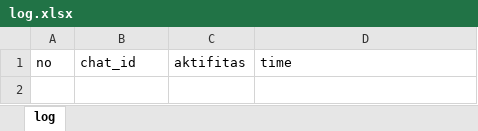
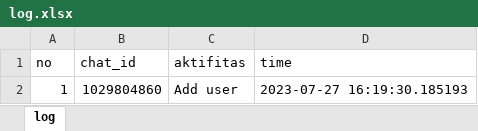
Before and after one commit to luthfillawliet/NEWASMENTE, an Excel workbook: data/log/log.xlsx, sheet log, drawn as a sheet; values as stored, in another font and other column widths than the file's, no borders; the diff names each change by its address in the sheet, - before the commit and + after, or states it on an @@ line.

```diff
--- a/data/log/log.xlsx (sheet log)
+++ b/data/log/log.xlsx (sheet log)
+row 2: 1 | 1029804860 | Add user | 2023-07-27 16:19:30.185193
```
Also changed, not shown: data/listuser/listuser.xlsx, 4 other files.
